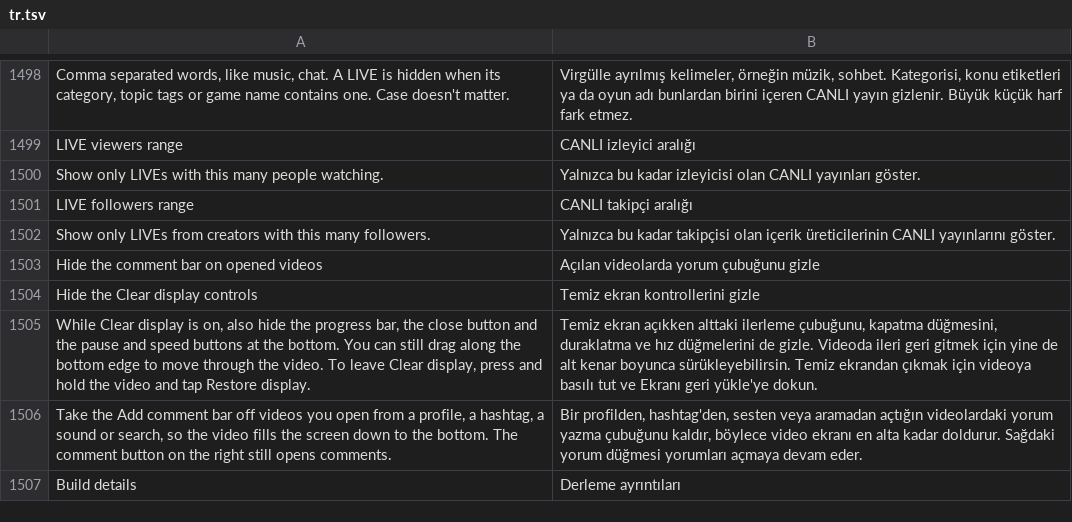
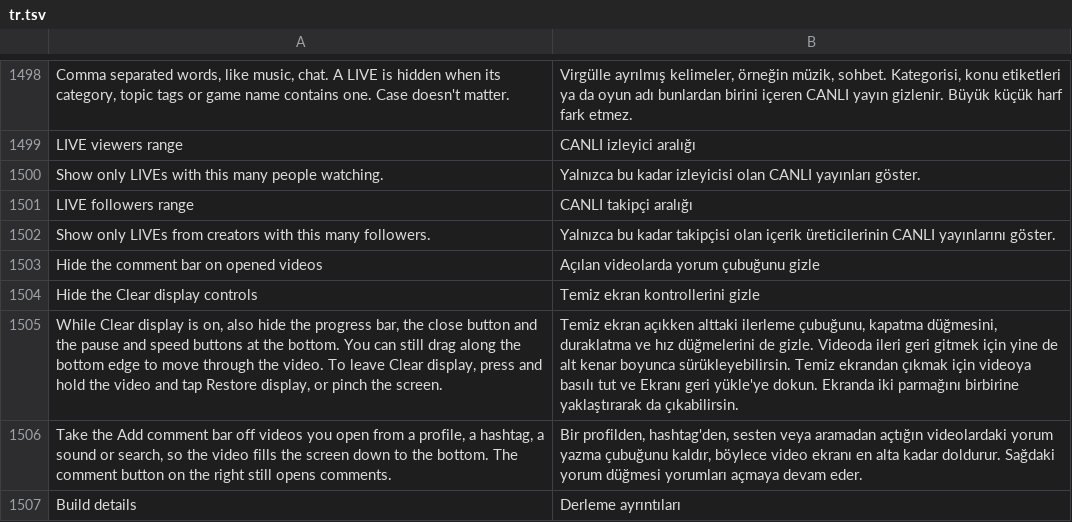
Before and after one commit to SA-SUJON/HushFeed, a TSV file: extensions/tiktok/src/main/l10n/tr.tsv, drawn as a sheet; only a part is shown, gaps mark what is left out; the diff names each change by its address in the sheet, - before the commit and + after, or states it on an @@ line.

Commit message:
docs(settings): clarify Clear display exits
Refs #84

```diff
--- a/extensions/tiktok/src/main/l10n/tr.tsv
+++ b/extensions/tiktok/src/main/l10n/tr.tsv
-A1505: …tap Restore display.
+A1505: …tap Restore display, or pinch the screen.
-B1505: …yükle'ye dokun.
+B1505: …yükle'ye dokun. Ekranda iki parmağını birbirine yaklaştırarak da çıkabilirsin.
```
Also changed, not shown: extensions/tiktok/src/main/l10n/az.tsv, extensions/tiktok/src/main/l10n/de.tsv, 11 other files.
